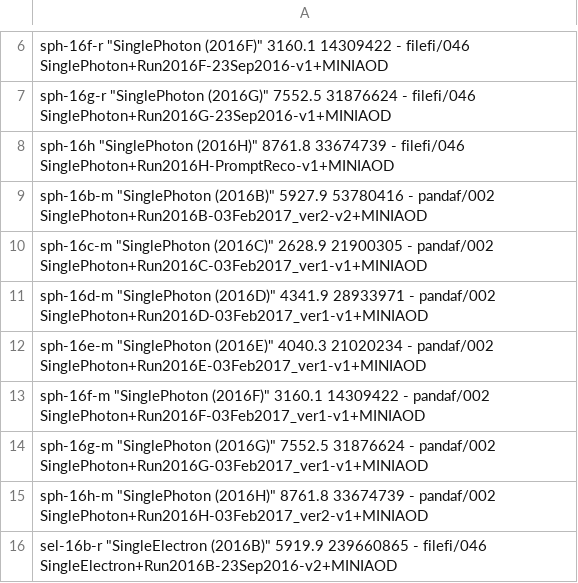
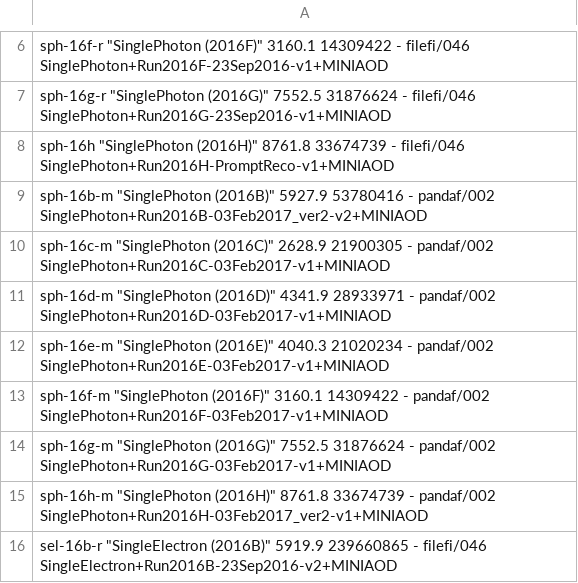
Before and after one commit to MiT-HEP/MonoX, a CSV file: monophoton/data/datasets.csv, drawn as a sheet; only a part is shown, gaps mark what is left out.

```diff
--- a/monophoton/data/datasets.csv
+++ b/monophoton/data/datasets.csv
@@ -9,7 +9,7 @@ sph-16h          "SinglePhoton (2016H)"              8761.8               336747
 sph-16b-m        "SinglePhoton (2016B)"              5927.9               53780416   -                    pandaf/002           SinglePhoton+Run2016B-03Feb2017_ver2-v2+MINIAOD
-sph-16c-m        "SinglePhoton (2016C)"              2628.9               21900305   -                    pandaf/002           SinglePhoton+Run2016C-03Feb2017_ver1-v1+MINIAOD
-sph-16d-m        "SinglePhoton (2016D)"              4341.9               28933971   -                    pandaf/002           SinglePhoton+Run2016D-03Feb2017_ver1-v1+MINIAOD
-sph-16e-m        "SinglePhoton (2016E)"              4040.3               21020234   -                    pandaf/002           SinglePhoton+Run2016E-03Feb2017_ver1-v1+MINIAOD
-sph-16f-m        "SinglePhoton (2016F)"              3160.1               14309422   -                    pandaf/002           SinglePhoton+Run2016F-03Feb2017_ver1-v1+MINIAOD
-sph-16g-m        "SinglePhoton (2016G)"              7552.5               31876624   -                    pandaf/002           SinglePhoton+Run2016G-03Feb2017_ver1-v1+MINIAOD
+sph-16c-m        "SinglePhoton (2016C)"              2628.9               21900305   -                    pandaf/002           SinglePhoton+Run2016C-03Feb2017-v1+MINIAOD
+sph-16d-m        "SinglePhoton (2016D)"              4341.9               28933971   -                    pandaf/002           SinglePhoton+Run2016D-03Feb2017-v1+MINIAOD
+sph-16e-m        "SinglePhoton (2016E)"              4040.3               21020234   -                    pandaf/002           SinglePhoton+Run2016E-03Feb2017-v1+MINIAOD
+sph-16f-m        "SinglePhoton (2016F)"              3160.1               14309422   -                    pandaf/002           SinglePhoton+Run2016F-03Feb2017-v1+MINIAOD
+sph-16g-m        "SinglePhoton (2016G)"              7552.5               31876624   -                    pandaf/002           SinglePhoton+Run2016G-03Feb2017-v1+MINIAOD
 sph-16h-m        "SinglePhoton (2016H)"              8761.8               33674739   -                    pandaf/002           SinglePhoton+Run2016H-03Feb2017_ver2-v1+MINIAOD
```
Also changed, not shown: 1 other file.
